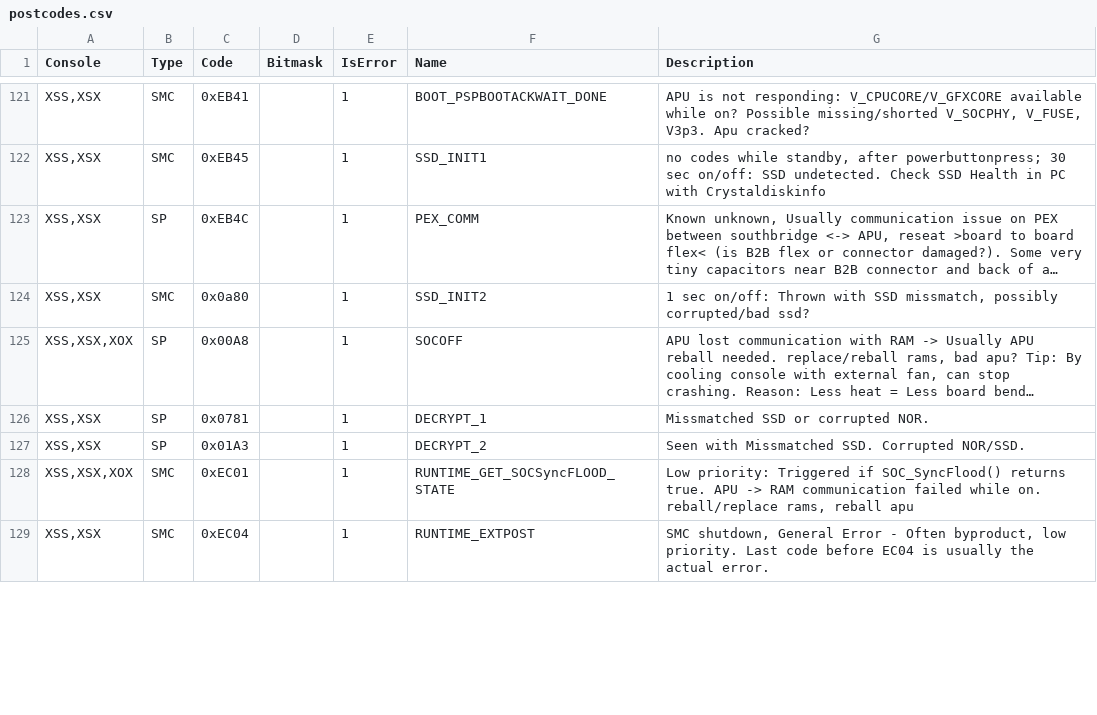
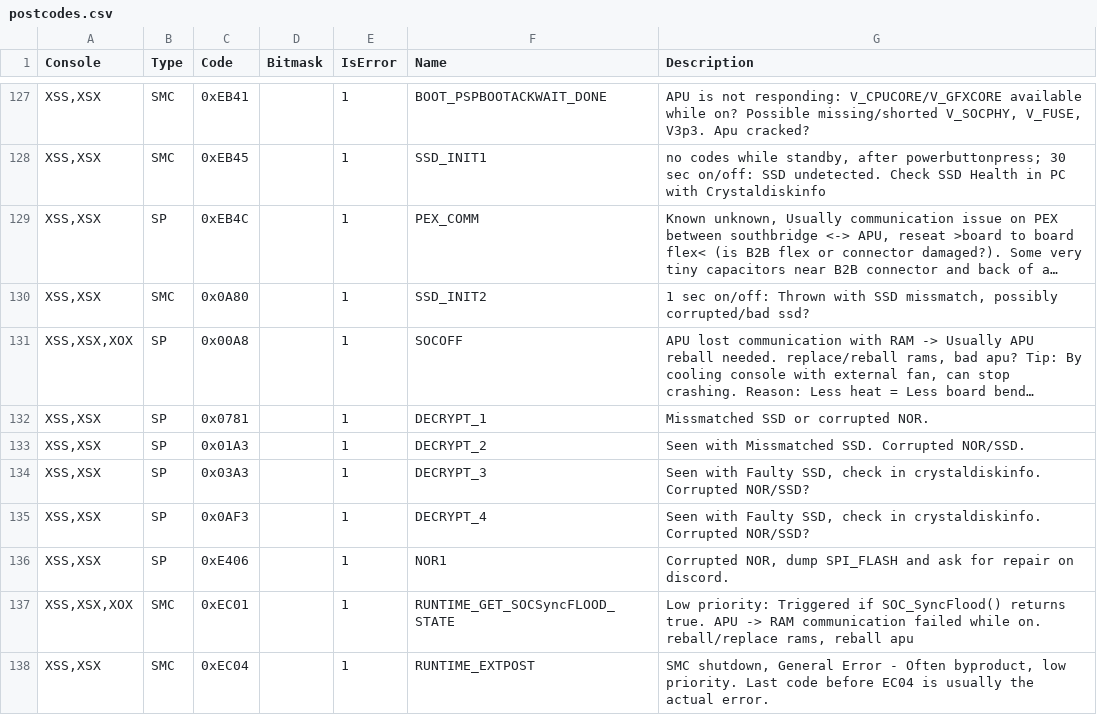
Before and after one commit to xboxoneresearch/errorcodes, a CSV file: postcodes.csv, drawn as a sheet; only a part is shown, gaps mark what is left out; long unchanged cells end in …; addresses are those after the commit; the diff covers the shown part only; the diff names each change by its address in the sheet, - before the commit and + after, or states it on an @@ line.

```diff
--- a/postcodes.csv
+++ b/postcodes.csv
-C130 (Code): 0x0a80
+C130 (Code): 0x0A80
+row 134: XSS,XSX | SP | 0x03A3 |  | 1 | DECRYPT_3 | Seen with Faulty SSD, check in crystaldiskinfo. Corrupted NOR/SSD?
+row 135: XSS,XSX | SP | 0x0AF3 |  | 1 | DECRYPT_4 | Seen with Faulty SSD, check in crystaldiskinfo. Corrupted NOR/SSD?
+row 136: XSS,XSX | SP | 0xE406 |  | 1 | NOR1 | Corrupted NOR, dump SPI_FLASH and ask for repair on discord.
```
Also changed, not shown: 16 added rows and 20 edited cells elsewhere in this file.
